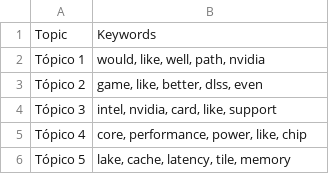
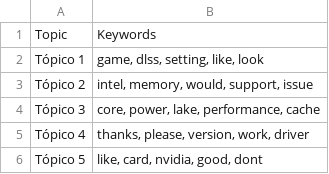
Before and after one commit to Ricardouchub/Proyecto-mlops-automl-reddit, a CSV file: data/topic_keywords.csv, drawn as a sheet.

```diff
--- a/data/topic_keywords.csv
+++ b/data/topic_keywords.csv
@@ -1,6 +1,6 @@
 Topic,Keywords
-Tópico 1,"would, like, well, path, nvidia"
-Tópico 2,"game, like, better, dlss, even"
-Tópico 3,"intel, nvidia, card, like, support"
-Tópico 4,"core, performance, power, like, chip"
-Tópico 5,"lake, cache, latency, tile, memory"
+Tópico 1,"game, dlss, setting, like, look"
+Tópico 2,"intel, memory, would, support, issue"
+Tópico 3,"core, power, lake, performance, cache"
+Tópico 4,"thanks, please, version, work, driver"
+Tópico 5,"like, card, nvidia, good, dont"
```
Also changed, not shown: 3 other files.
